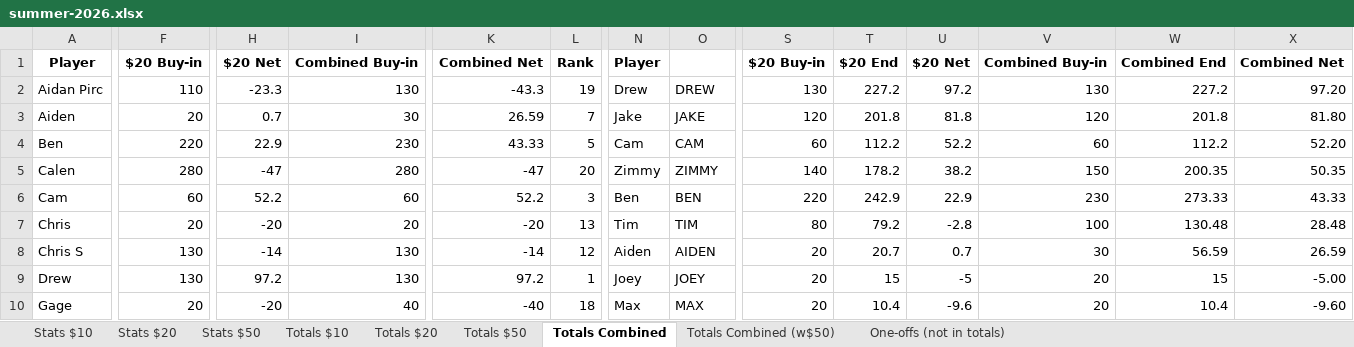
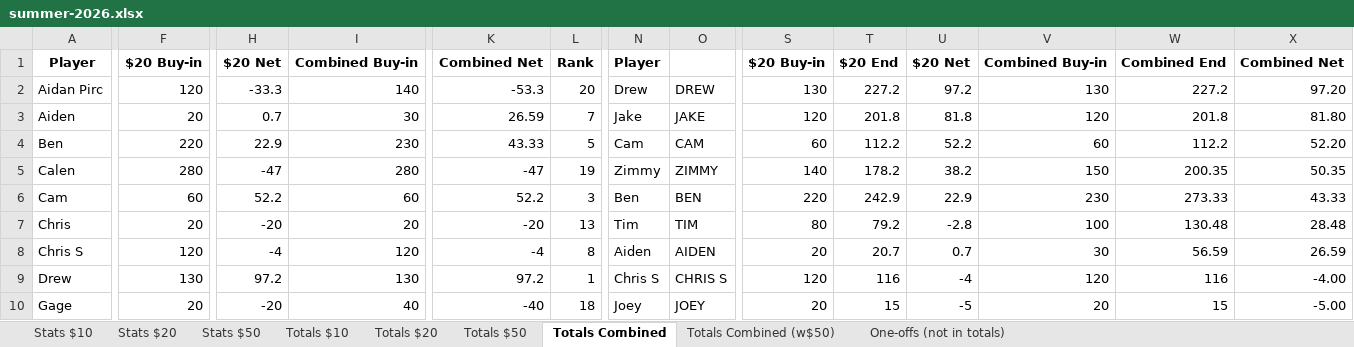
Before and after one commit to bwgoulet/poker-stats, an Excel workbook: data/summer-2026.xlsx, sheet Totals Combined, drawn as a sheet; only a part is shown, gaps mark what is left out; values as stored, in another font and other column widths than the file's, no borders; charts and pictures and conditional formats not drawn; the diff covers the shown part only; the diff names each change by its address in the sheet, - before the commit and + after, or states it on an @@ line.

```diff
--- a/data/summer-2026.xlsx (sheet Totals Combined)
+++ b/data/summer-2026.xlsx (sheet Totals Combined)
-F2: 110
+F2: 120
-H2: -23.3
+H2: -33.3
-I2: 130
+I2: 140
-K2: -43.3
+K2: -53.3
-L2: 19
+L2: 20
-L5: 20
+L5: 19
-F8: 130
+F8: 120
-H8: -14
+H8: -4
-I8: 130
+I8: 120
-K8: -14
+K8: -4
-L8: 12
+L8: 8
-N9: Joey
+N9: Chris S
-O9: JOEY
+O9: CHRIS S
-S9: 20
+S9: 120
-T9: 15
+T9: 116
-U9: -5
+U9: -4
-V9: 20
+V9: 120
-W9: 15
+W9: 116
-X9: -5.00
+X9: -4.00
-N10: Max
+N10: Joey
-O10: MAX
+O10: JOEY
-T10: 10.4
+T10: 15
-U10: -9.6
+U10: -5
-W10: 10.4
+W10: 15
-X10: -9.60
+X10: -5.00
```
Also changed, not shown: 52 edited cells elsewhere in this sheet, sheet Totals Combined (w$50), sheet Totals $20, sheet Stats $20.
